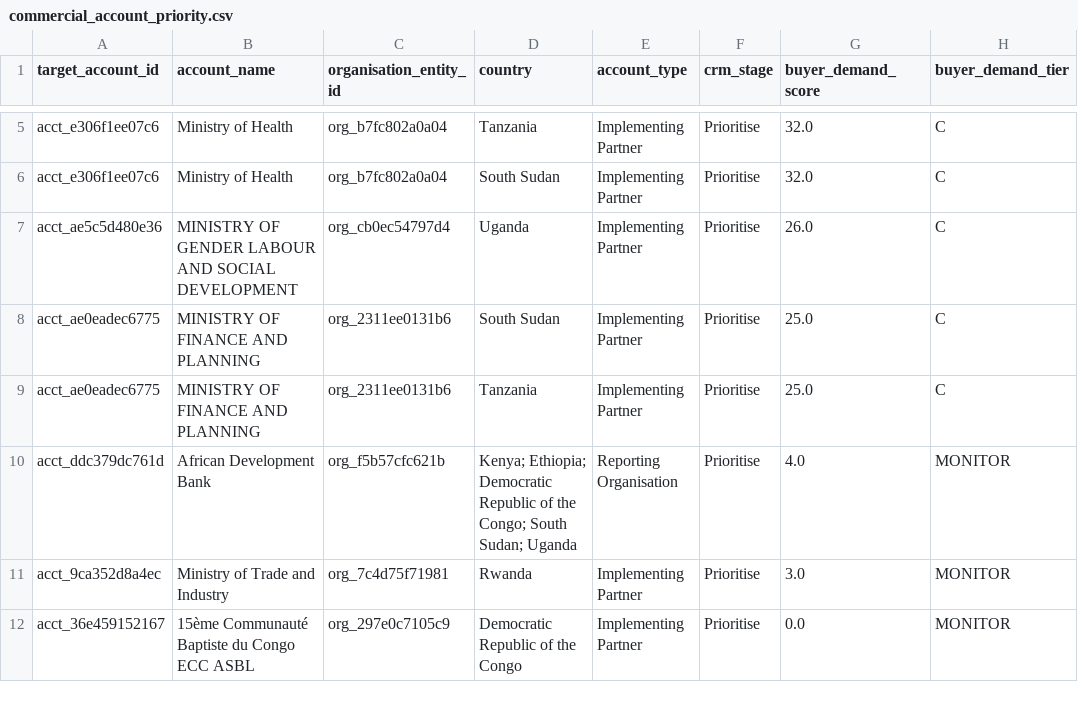
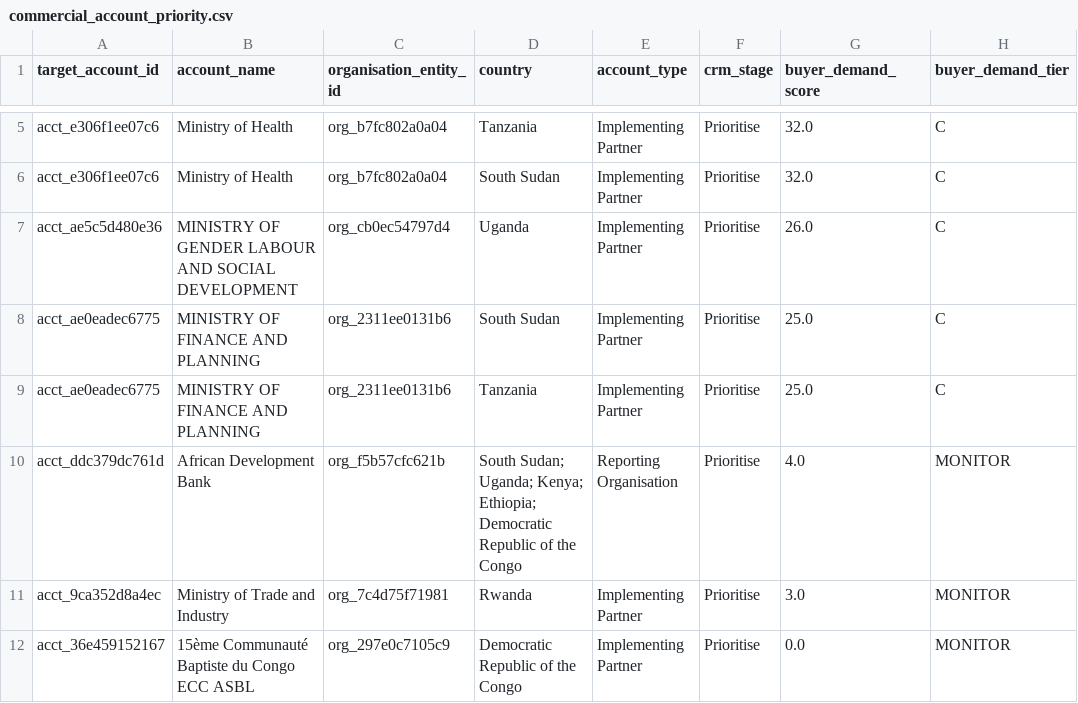
Before and after one commit to ogmomanyi/health-infra-tracker, a CSV file: data/commercial_account_priority.csv, drawn as a sheet; only a part is shown, gaps mark what is left out; the diff covers the shown part only; the diff names each change by its address in the sheet, - before the commit and + after, or states it on an @@ line.

```diff
--- a/data/commercial_account_priority.csv
+++ b/data/commercial_account_priority.csv
-D10 (country): Kenya; Ethiopia; Democratic Republic of the Congo; South Sudan; Uganda
+D10 (country): South Sudan; Uganda; Kenya; Ethiopia; Democratic Republic of the Congo
```
Also changed, not shown: 2 added rows and 2 edited cells elsewhere in this file, data/faram_account_commercial_memory.csv, data/tender_prediction_validation.csv, 3 other files.
